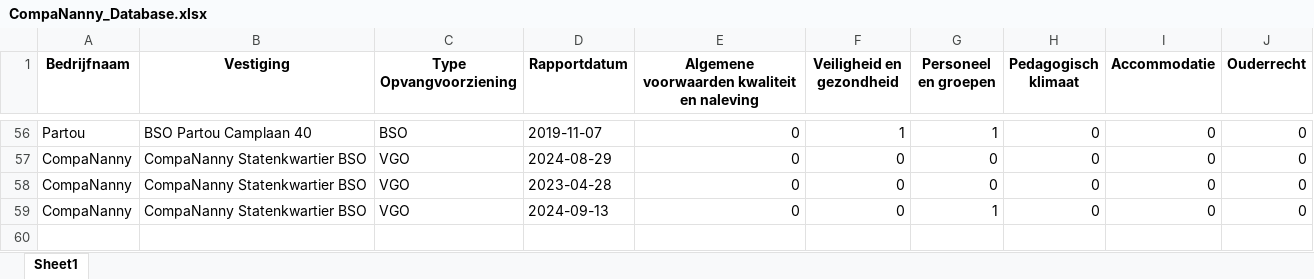
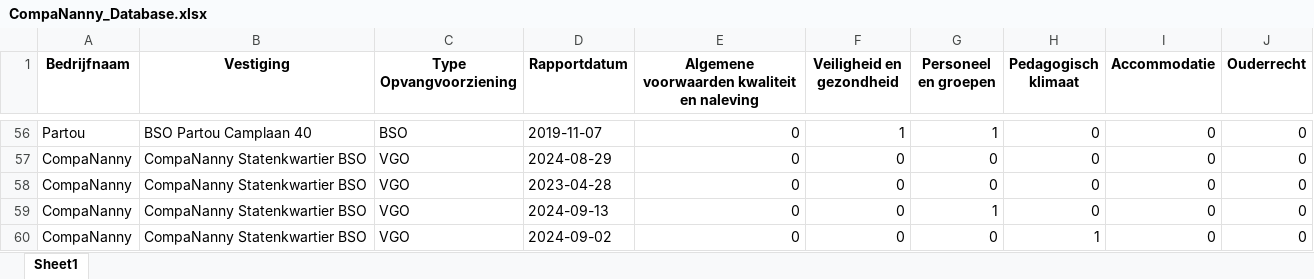
Before and after one commit to HiddeFranke/CompaNanny, an Excel workbook: CompaNanny_Database.xlsx, sheet Sheet1, drawn as a sheet; only a part is shown, gaps mark what is left out; values as stored, in another font and other column widths than the file's, no borders; the diff names each change by its address in the sheet, - before the commit and + after, or states it on an @@ line.

Commit message:
Nieuwe data toegevoegd via Streamlit op 2024-12-03 18:01:47

```diff
--- a/CompaNanny_Database.xlsx (sheet Sheet1)
+++ b/CompaNanny_Database.xlsx (sheet Sheet1)
+row 60: CompaNanny | CompaNanny Statenkwartier BSO | VGO | 2024-09-02 | 0 | 0 | 0 | 1 | 0 | 0
```
